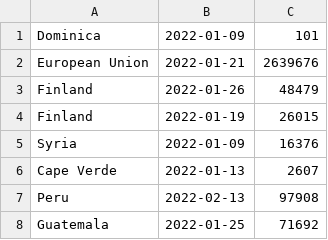
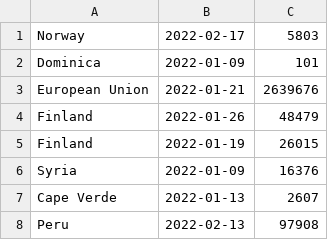
Before and after one commit to karanimaan/Assignment_1, a CSV file: data/vaccinations.csv, drawn as a sheet; only a part is shown; the shorter side is filled out with more unchanged rows; the diff names each change by its address in the sheet, - before the commit and + after, or states it on an @@ line.

```diff
--- a/data/vaccinations.csv
+++ b/data/vaccinations.csv
+row 1: Norway | 2022-02-17 | 5803
```
Also changed, not shown: 4 other files.
